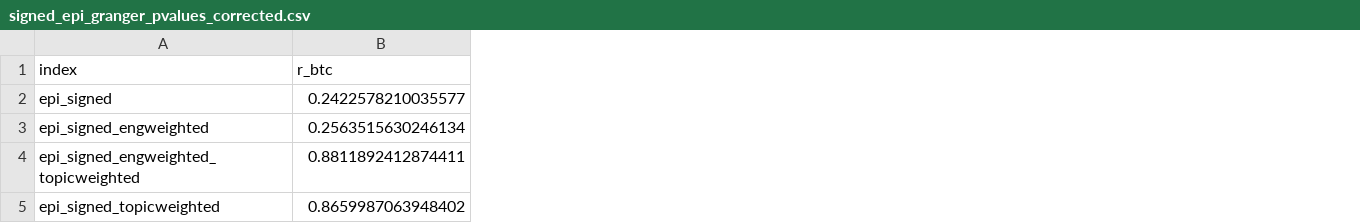
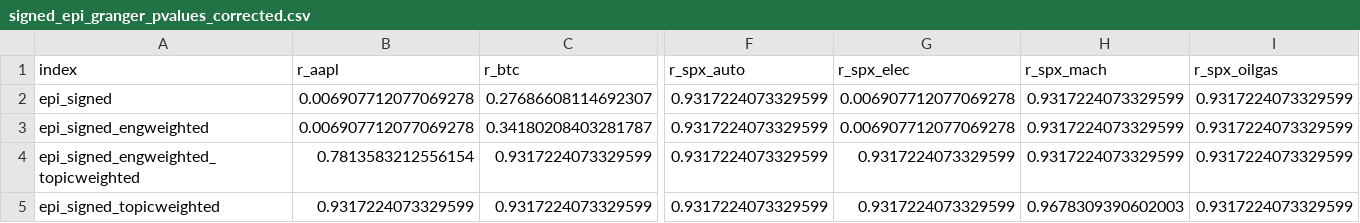
Before and after one commit to isom-ds/youtube-emotion-financial-modelling, a CSV file: data/fm_prelim/signed_epi_granger_pvalues_corrected.csv, drawn as a sheet; only a part is shown, gaps mark what is left out; addresses are those after the commit; the diff covers the shown part only; the diff names each change by its address in the sheet, - before the commit and + after, or states it on an @@ line.

```diff
--- a/data/fm_prelim/signed_epi_granger_pvalues_corrected.csv
+++ b/data/fm_prelim/signed_epi_granger_pvalues_corrected.csv
+column B (r_aapl), rows 2-5: 0.006907712077069278 | 0.006907712077069278 | 0.7813583212556154 | 0.9317224073329599
+column F (r_spx_auto), rows 2-5: all 0.9317224073329599
+column G (r_spx_elec), rows 2-5: 0.006907712077069278 | 0.006907712077069278 | 0.9317224073329599 | 0.9317224073329599
+column H (r_spx_mach), rows 2-5: 0.9317224073329599 | 0.9317224073329599 | 0.9317224073329599 | 0.9678309390602003
+column I (r_spx_oilgas), rows 2-5: all 0.9317224073329599
-C2 (r_btc): 0.2422578210035577
+C2 (r_btc): 0.27686608114692307
-C3 (r_btc): 0.2563515630246134
+C3 (r_btc): 0.34180208403281787
-C4 (r_btc): 0.8811892412874411
+C4 (r_btc): 0.9317224073329599
-C5 (r_btc): 0.8659987063948402
+C5 (r_btc): 0.9317224073329599
```
Also changed, not shown: 8 edited cells elsewhere in this file, data/fm_prelim/ei_granger_pvalues.csv, data/fm_prelim/ei_granger_pvalues_corrected.csv, 35 other files.
